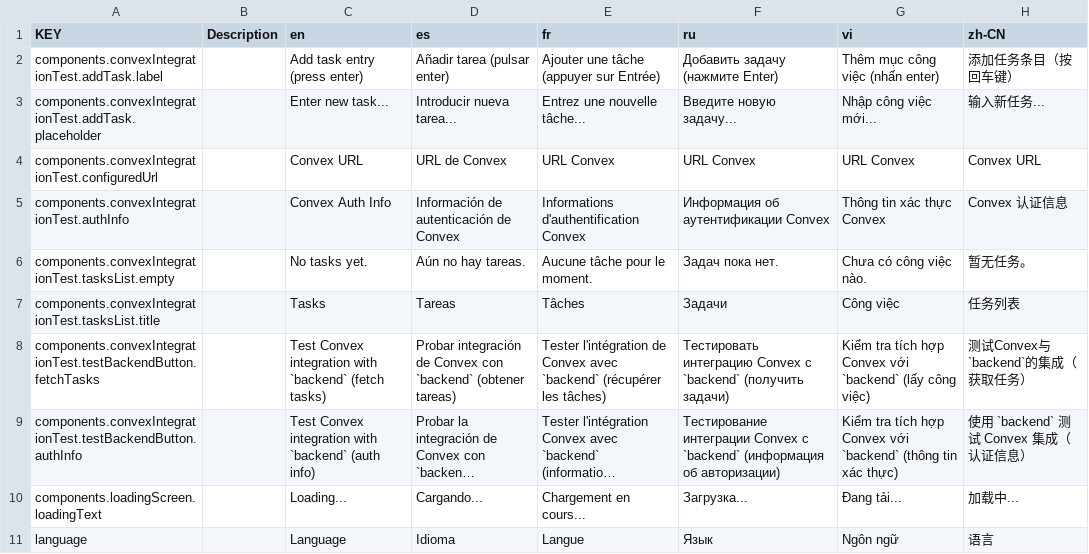
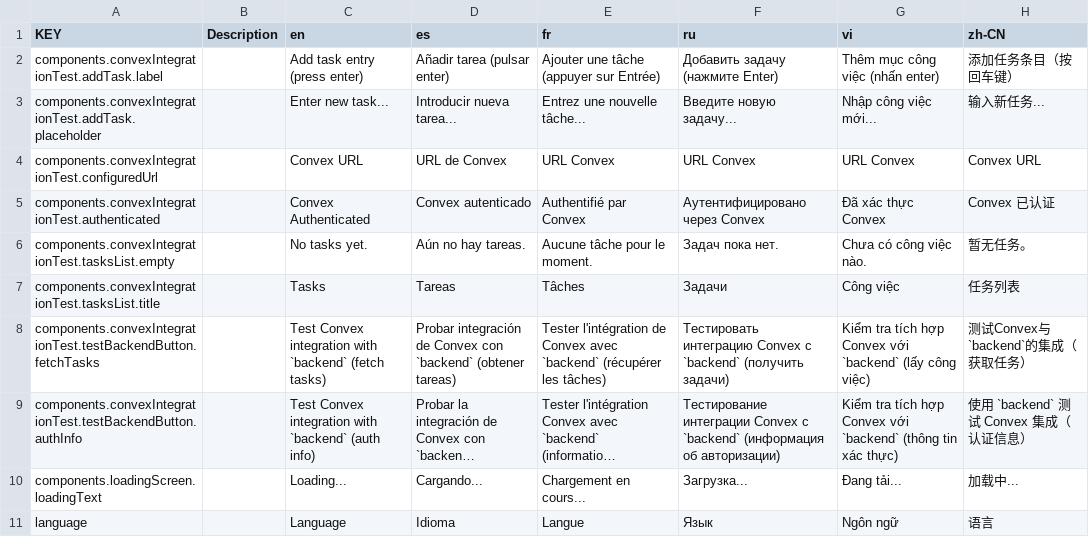
Before and after one commit to NamesMT/starter-monorepo, a CSV file: locals/locales/src/sheets/frontend/i18n.csv, drawn as a sheet; only a part is shown; long unchanged cells end in …; removed rows and columns are numbered as before the commit, all else as after; the diff names each change by its address in the sheet, - before the commit and + after, or states it on an @@ line.

Commit message:
chore: improve UI/UX regarding Convex test

```diff
--- a/locals/locales/src/sheets/frontend/i18n.csv
+++ b/locals/locales/src/sheets/frontend/i18n.csv
-row 5: components.convexIntegrationTest.authInfo |  | Convex Auth Info | Información de autenticación de Convex | Informations d'authentification Convex | Информация об аутентификации Convex | Thông tin xác thực Convex | Convex 认证信息
+row 5: components.convexIntegrationTest.authenticated |  | Convex Authenticated | Convex autenticado | Authentifié par Convex | Аутентифицировано через Convex | Đã xác thực Convex | Convex 已认证
```
Also changed, not shown: 6 other files.
